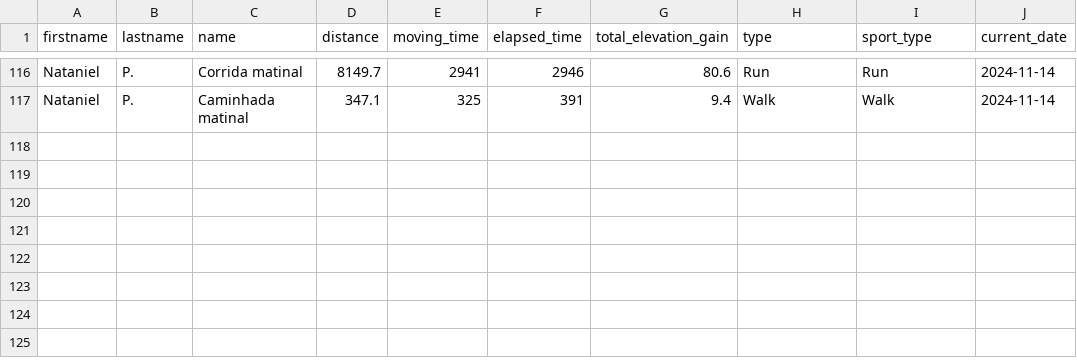
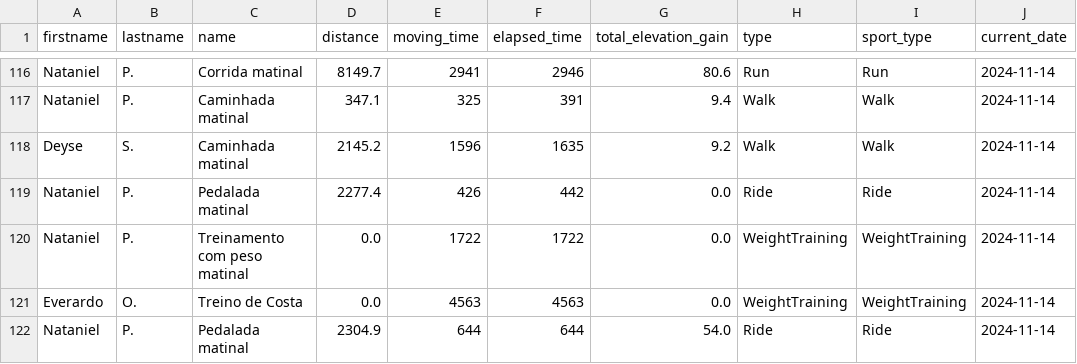
Before and after one commit to test7373/python-strava-champion, a CSV file: unique_activities.csv, drawn as a sheet; only a part is shown, gaps mark what is left out; the diff names each change by its address in the sheet, - before the commit and + after, or states it on an @@ line.

```diff
--- a/unique_activities.csv
+++ b/unique_activities.csv
+row 118: Deyse | S. | Caminhada matinal | 2145.2 | 1596 | 1635 | 9.2 | Walk | Walk | 2024-11-14
+row 119: Nataniel | P. | Pedalada matinal | 2277.4 | 426 | 442 | 0.0 | Ride | Ride | 2024-11-14
+row 120: Nataniel | P. | Treinamento com peso matinal | 0.0 | 1722 | 1722 | 0.0 | WeightTraining | WeightTraining | 2024-11-14
+row 121: Everardo | O. | Treino de Costa | 0.0 | 4563 | 4563 | 0.0 | WeightTraining | WeightTraining | 2024-11-14
+row 122: Nataniel | P. | Pedalada matinal | 2304.9 | 644 | 644 | 54.0 | Ride | Ride | 2024-11-14
```
Also changed, not shown: participant_scores_with_details.csv, unique_activities_old.csv, 1 other file.
